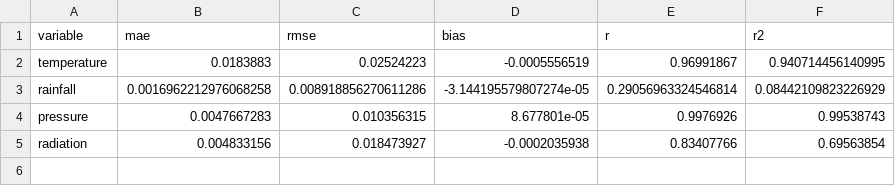
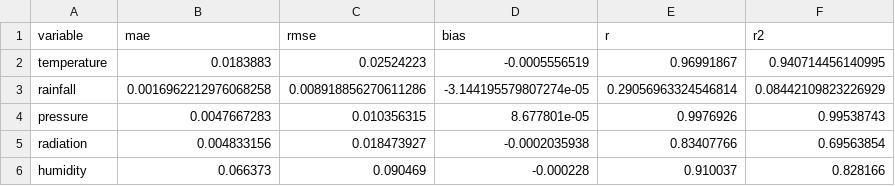
Before and after one commit to NortonRicardo/analysis-climate-, a CSV file: train/dense/results/dense_metrics.csv, drawn as a sheet; the diff names each change by its address in the sheet, - before the commit and + after, or states it on an @@ line.

Commit message:
Add humidity metrics to dense evaluation results: update dense_metrics.csv to include humidity metrics alongside existing temperature, rainfall, pressure, and radiation metrics, enhancing the overall evaluation.

```diff
--- a/train/dense/results/dense_metrics.csv
+++ b/train/dense/results/dense_metrics.csv
+row 6: humidity | 0.066373 | 0.090469 | -0.000228 | 0.910037 | 0.828166
```
